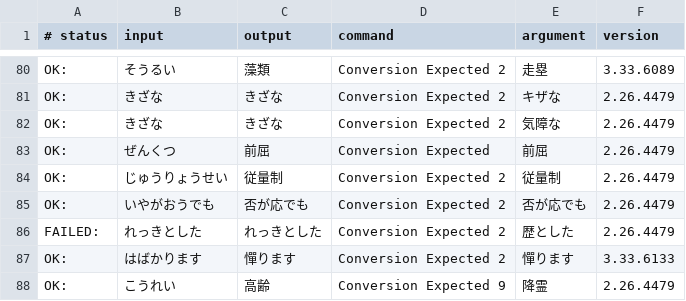
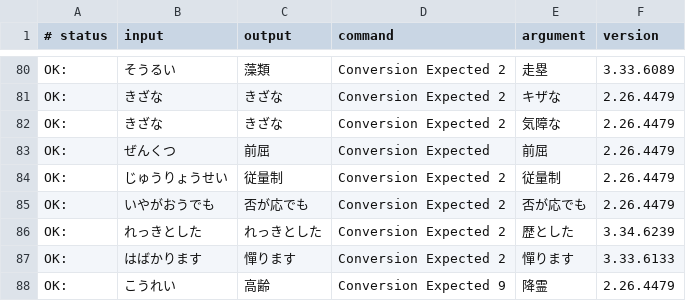
Before and after one commit to phoepsilonix/mozc, a TSV file: src/data/dictionary_oss/evaluation.tsv, drawn as a sheet; only a part is shown, gaps mark what is left out.

```diff
--- a/src/data/dictionary_oss/evaluation.tsv
+++ b/src/data/dictionary_oss/evaluation.tsv
@@ -85,3 +85,3 @@ OK:	じゅうりょうせい	従量制	Conversion Expected 2	従量制	2.26.4479
 OK:	いやがおうでも	否が応でも	Conversion Expected 2	否が応でも	2.26.4479
-FAILED:	れっきとした	れっきとした	Conversion Expected 2	歴とした	2.26.4479
+OK:	れっきとした	れっきとした	Conversion Expected 2	歴とした	3.34.6239
 OK:	はばかります	憚ります	Conversion Expected 2	憚ります	3.33.6133
```
Also changed, not shown: src/data/dictionary_manual/words.tsv, 1 other file.
